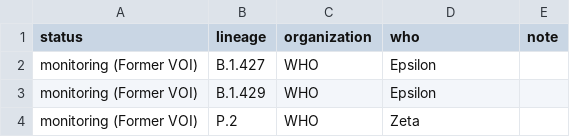
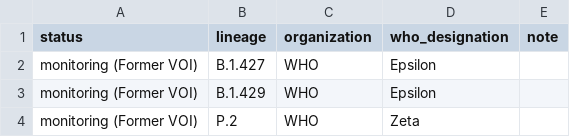
Before and after one commit to phac-nml/SARS-CoV-2-resources, a CSV file: variants.csv, drawn as a sheet; only a part is shown.

Commit message:
updating variants

```diff
--- a/variants.csv
+++ b/variants.csv
@@ -1,2 +1,2 @@
-status,lineage,organization,who,note
+status,lineage,organization,who_designation,note
 monitoring (Former VOI),B.1.427,WHO,Epsilon,
```
